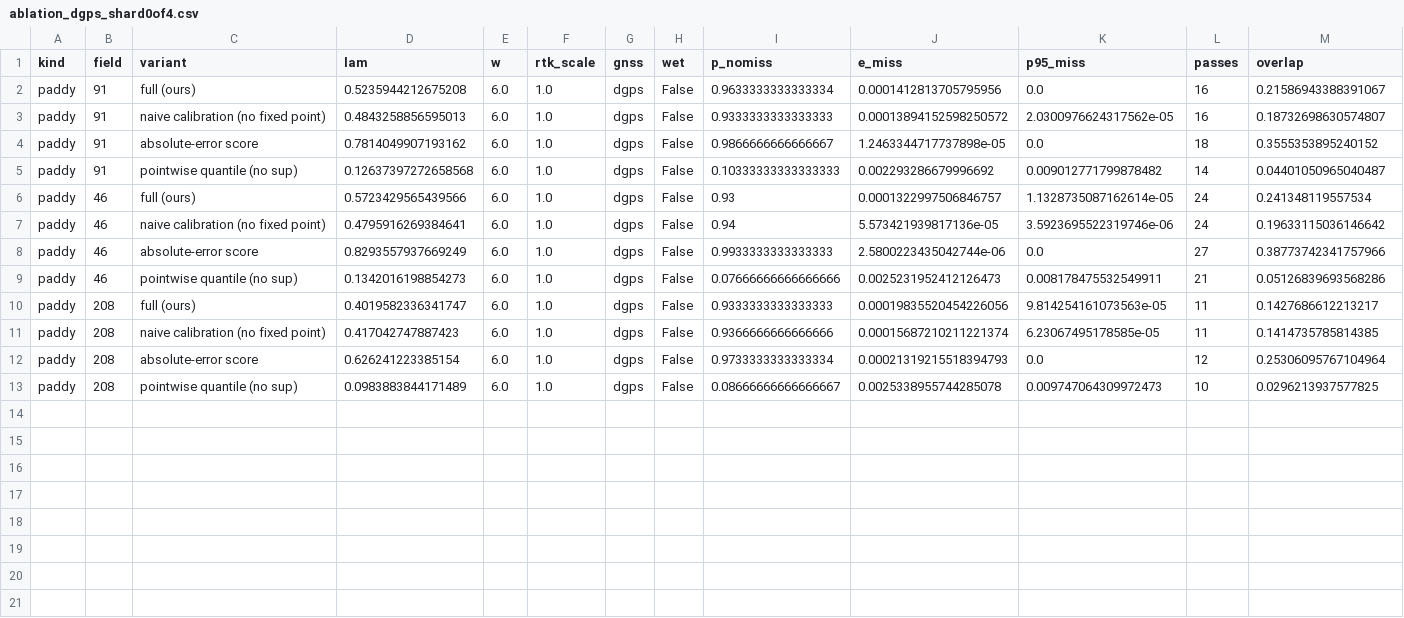
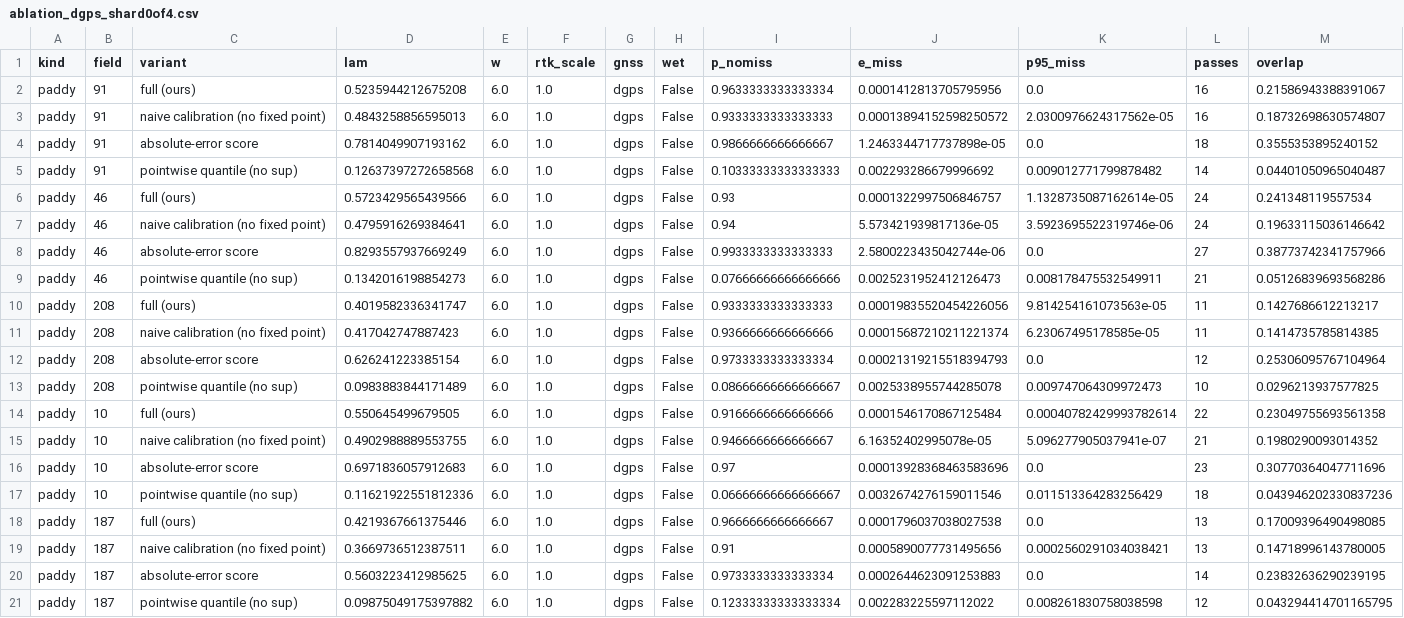
Before and after one commit to michaeln2026j-ops/11111, a CSV file: results/ablation_dgps_shard0of4.csv, drawn as a sheet; the diff names each change by its address in the sheet, - before the commit and + after, or states it on an @@ line.

```diff
--- a/results/ablation_dgps_shard0of4.csv
+++ b/results/ablation_dgps_shard0of4.csv
+row 14: paddy | 10 | full (ours) | 0.550645499679505 | 6.0 | 1.0 | dgps | False | 0.9166666666666666 | 0.0001546170867125484 | 0.00040782429993782614 | 22 | 0.23049755693561358
+row 15: paddy | 10 | naive calibration (no fixed point) | 0.4902988889553755 | 6.0 | 1.0 | dgps | False | 0.9466666666666667 | 6.16352402995078e-05 | 5.096277905037941e-07 | 21 | 0.1980290093014352
+row 16: paddy | 10 | absolute-error score | 0.6971836057912683 | 6.0 | 1.0 | dgps | False | 0.97 | 0.00013928368463583696 | 0.0 | 23 | 0.30770364047711696
+row 17: paddy | 10 | pointwise quantile (no sup) | 0.11621922551812336 | 6.0 | 1.0 | dgps | False | 0.06666666666666667 | 0.0032674276159011546 | 0.011513364283256429 | 18 | 0.043946202330837236
+row 18: paddy | 187 | full (ours) | 0.4219367661375446 | 6.0 | 1.0 | dgps | False | 0.9666666666666667 | 0.0001796037038027538 | 0.0 | 13 | 0.17009396490498085
+row 19: paddy | 187 | naive calibration (no fixed point) | 0.3669736512387511 | 6.0 | 1.0 | dgps | False | 0.91 | 0.0005890077731495656 | 0.0002560291034038421 | 13 | 0.14718996143780005
+row 20: paddy | 187 | absolute-error score | 0.5603223412985625 | 6.0 | 1.0 | dgps | False | 0.9733333333333334 | 0.0002644623091253883 | 0.0 | 14 | 0.23832636290239195
+row 21: paddy | 187 | pointwise quantile (no sup) | 0.09875049175397882 | 6.0 | 1.0 | dgps | False | 0.12333333333333334 | 0.002283225597112022 | 0.008261830758038598 | 12 | 0.043294414701165795
```
Also changed, not shown: 26 other files.
